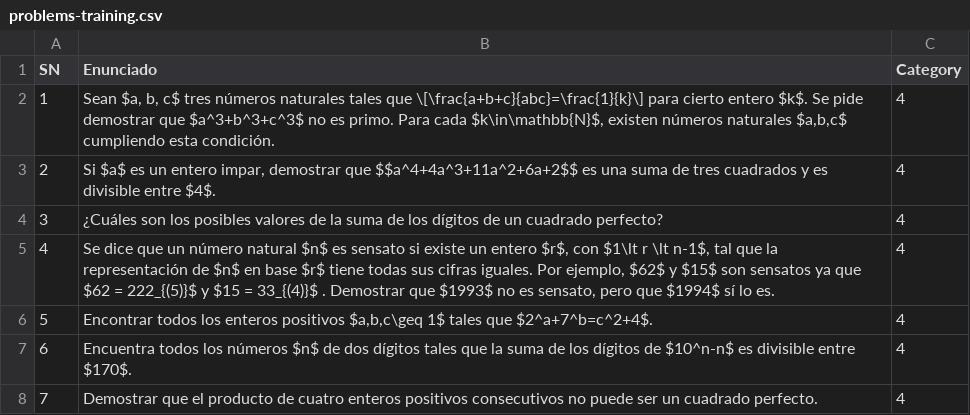
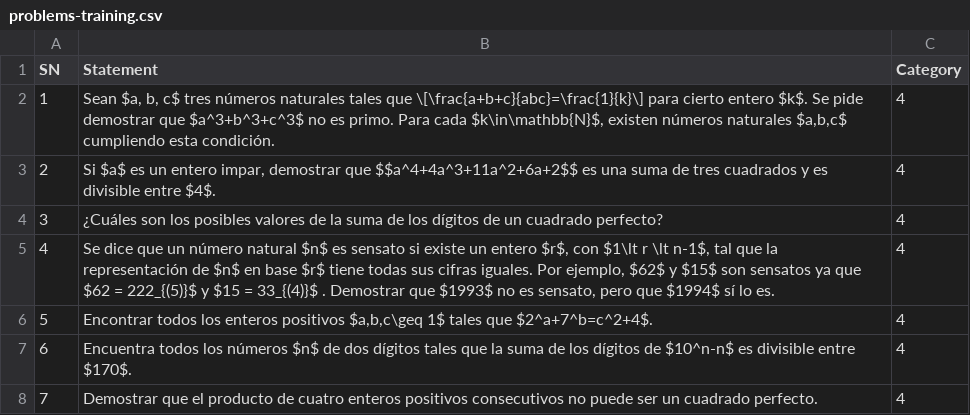
Before and after one commit to jemundarain/scraper-math-problems, a CSV file: problems-training.csv, drawn as a sheet; only a part is shown.

```diff
--- a/problems-training.csv
+++ b/problems-training.csv
@@ -1,2 +1,2 @@
-SN,Enunciado,Category
+SN,Statement,Category
 1,"Sean $a, b, c$ tres números naturales tales que \[\frac{a+b+c}{abc}=\frac{1}{k}\] para cierto entero $k$. Se pide demostrar que  $a^3+b^3+c^3$ no es primo. Para cada $k\in\mathbb{N}$, existen números naturales $a,b,c$ cumpliendo esta condición.",4
```
Also changed, not shown: 1 other file.
